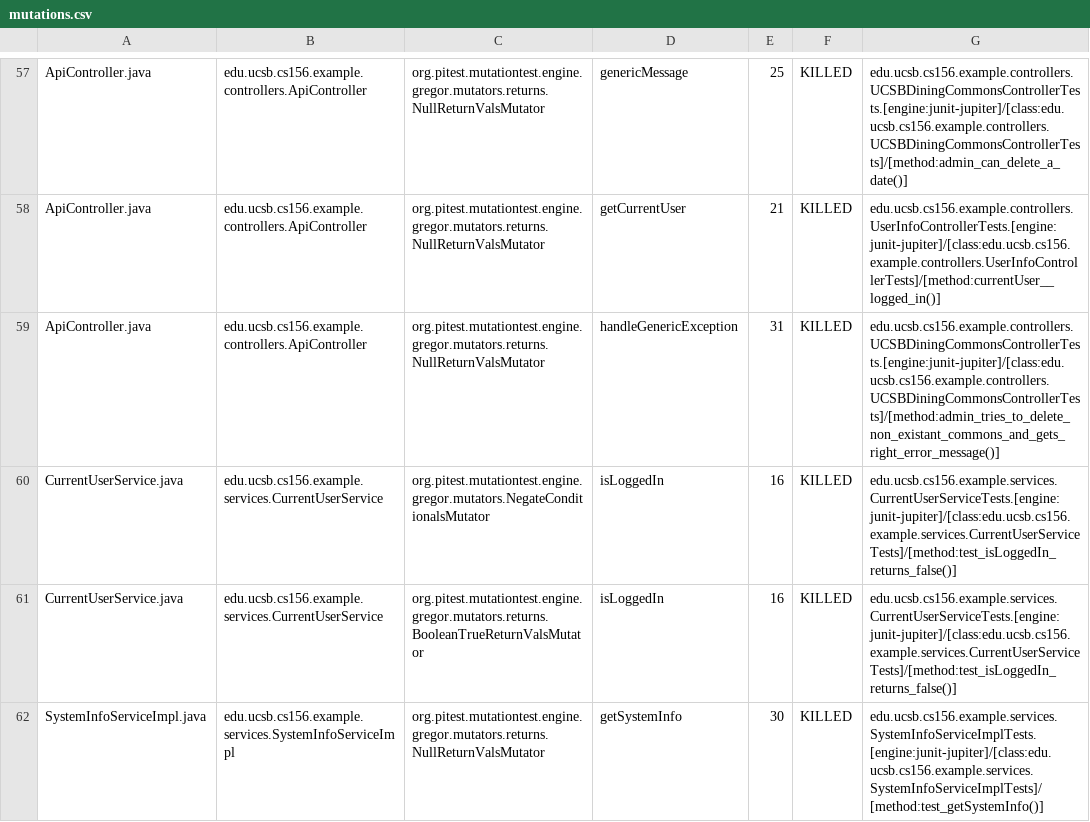
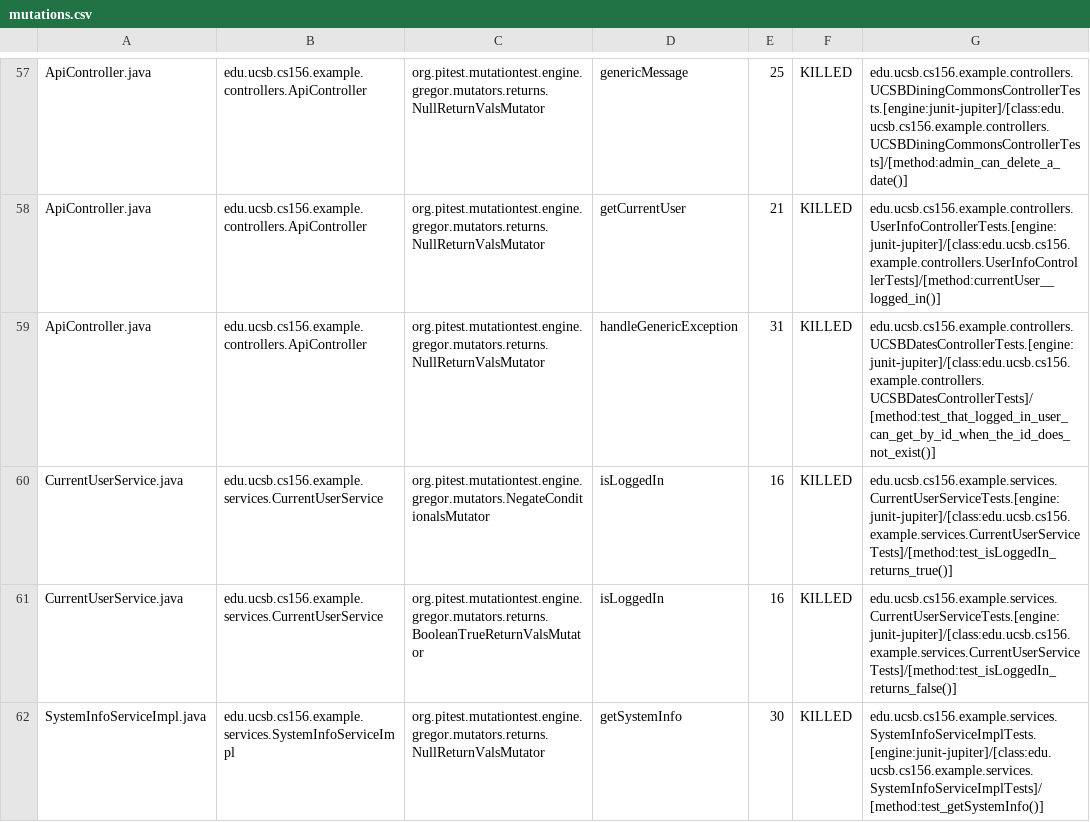
Before and after one commit to ucsb-cs156-s24/team02-s24-5pm-1, a CSV file: prs/45/pitest/mutations.csv, drawn as a sheet; only a part is shown, gaps mark what is left out.

Commit message:
Deploying to gh-pages from @ ucsb-cs156-s24/team02-s24-5pm-1@9169dc6f652b7f46181151e73f2f568577d18917 🚀

```diff
--- a/prs/45/pitest/mutations.csv
+++ b/prs/45/pitest/mutations.csv
@@ -58,4 +58,4 @@ ApiController.java,edu.ucsb.cs156.example.controllers.ApiController,org.pitest.m
 ApiController.java,edu.ucsb.cs156.example.controllers.ApiController,org.pitest.mutationtest.engine.gregor.mutators.returns.NullReturnValsMutator,getCurrentUser,21,KILLED,edu.ucsb.cs156.example.controllers.UserInfoControllerTests.[engine:junit-jupiter]/[class:edu.ucsb.cs156.example.controllers.UserInfoControllerTests]/[method:currentUser__logged_in()]
-ApiController.java,edu.ucsb.cs156.example.controllers.ApiController,org.pitest.mutationtest.engine.gregor.mutators.returns.NullReturnValsMutator,handleGenericException,31,KILLED,edu.ucsb.cs156.example.controllers.UCSBDiningCommonsControllerTests.[engine:junit-jupiter]/[class:edu.ucsb.cs156.example.controllers.UCSBDiningCommonsControllerTests]/[method:admin_tries_to_delete_non_existant_commons_and_gets_right_error_message()]
-CurrentUserService.java,edu.ucsb.cs156.example.services.CurrentUserService,org.pitest.mutationtest.engine.gregor.mutators.NegateConditionalsMutator,isLoggedIn,16,KILLED,edu.ucsb.cs156.example.services.CurrentUserServiceTests.[engine:junit-jupiter]/[class:edu.ucsb.cs156.example.services.CurrentUserServiceTests]/[method:test_isLoggedIn_returns_false()]
+ApiController.java,edu.ucsb.cs156.example.controllers.ApiController,org.pitest.mutationtest.engine.gregor.mutators.returns.NullReturnValsMutator,handleGenericException,31,KILLED,edu.ucsb.cs156.example.controllers.UCSBDatesControllerTests.[engine:junit-jupiter]/[class:edu.ucsb.cs156.example.controllers.UCSBDatesControllerTests]/[method:test_that_logged_in_user_can_get_by_id_when_the_id_does_not_exist()]
+CurrentUserService.java,edu.ucsb.cs156.example.services.CurrentUserService,org.pitest.mutationtest.engine.gregor.mutators.NegateConditionalsMutator,isLoggedIn,16,KILLED,edu.ucsb.cs156.example.services.CurrentUserServiceTests.[engine:junit-jupiter]/[class:edu.ucsb.cs156.example.services.CurrentUserServiceTests]/[method:test_isLoggedIn_returns_true()]
 CurrentUserService.java,edu.ucsb.cs156.example.services.CurrentUserService,org.pitest.mutationtest.engine.gregor.mutators.returns.BooleanTrueReturnValsMutator,isLoggedIn,16,KILLED,edu.ucsb.cs156.example.services.CurrentUserServiceTests.[engine:junit-jupiter]/[class:edu.ucsb.cs156.example.services.CurrentUserServiceTests]/[method:test_isLoggedIn_returns_false()]
```
Also changed, not shown: 12 other files.
